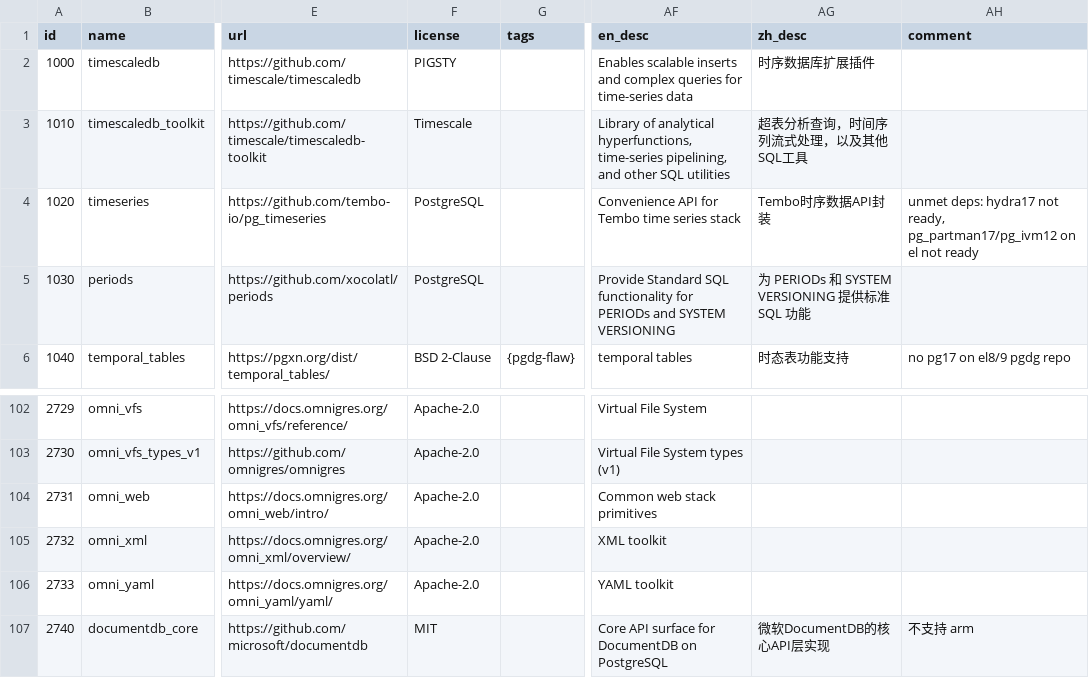
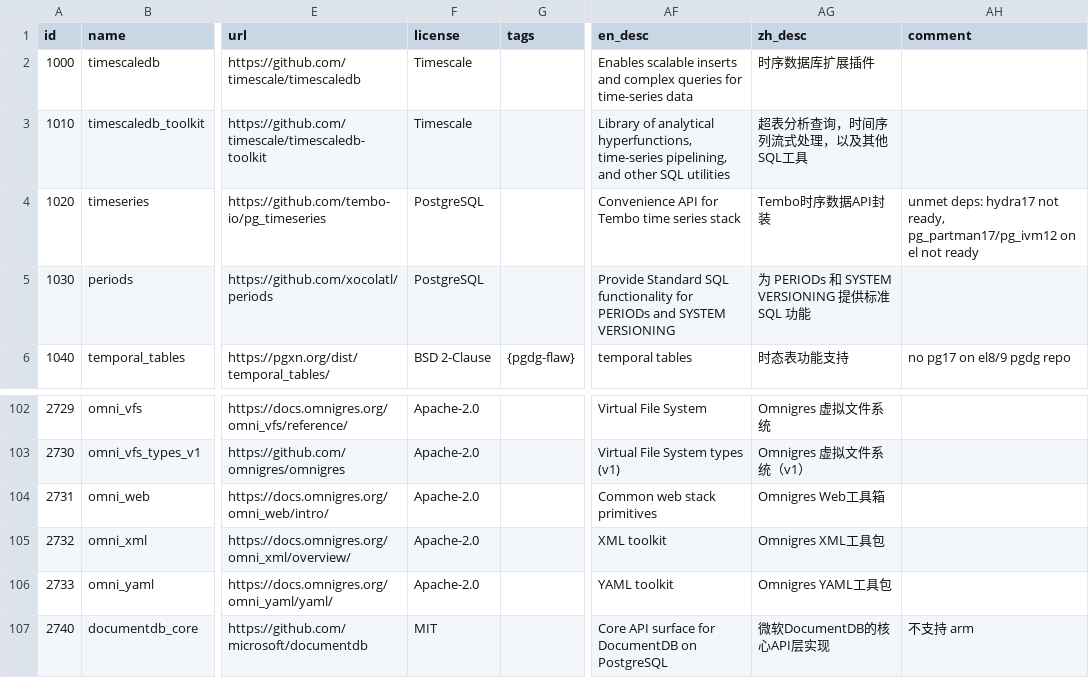
Before and after one commit to pgsty/pig, a CSV file: cli/ext/assets/pigsty.csv, drawn as a sheet; only a part is shown, gaps mark what is left out; the diff covers the shown part only; the diff names each change by its address in the sheet, - before the commit and + after, or states it on an @@ line.

```diff
--- a/cli/ext/assets/pigsty.csv
+++ b/cli/ext/assets/pigsty.csv
-F2 (license): PIGSTY
+F2 (license): Timescale
-AG102 (zh_desc): (empty)
+AG102 (zh_desc): Omnigres 虚拟文件系统
-AG103 (zh_desc): (empty)
+AG103 (zh_desc): Omnigres 虚拟文件系统（v1）
-AG104 (zh_desc): (empty)
+AG104 (zh_desc): Omnigres Web工具箱
-AG105 (zh_desc): (empty)
+AG105 (zh_desc): Omnigres XML工具包
-AG106 (zh_desc): (empty)
+AG106 (zh_desc): Omnigres YAML工具包
```
Also changed, not shown: 27 edited cells elsewhere in this file, 4 other files.
